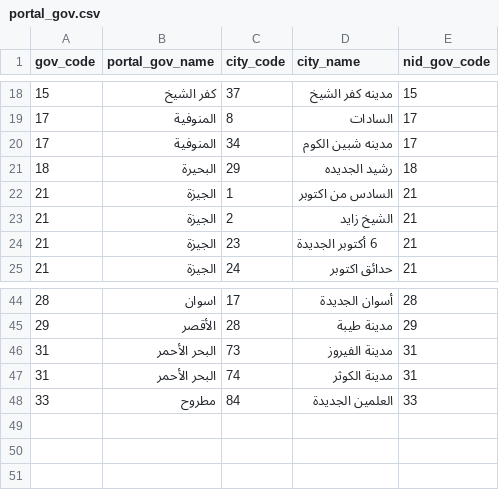
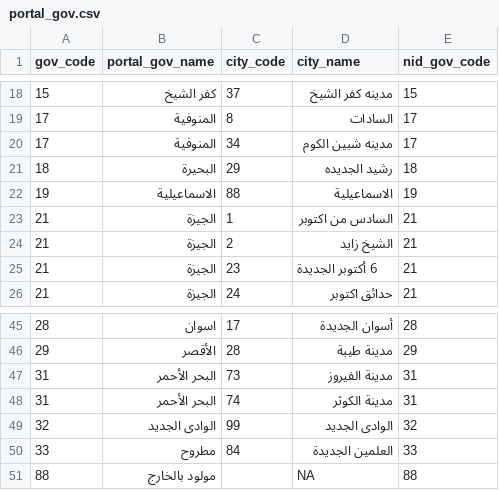
Before and after one commit to yjad/portal_logs, a CSV file: portal_gov.csv, drawn as a sheet; only a part is shown, gaps mark what is left out.

```diff
--- a/portal_gov.csv
+++ b/portal_gov.csv
@@ -21,2 +21,3 @@
 18,البحيرة,29,رشيد الجديده,18
+19,الاسماعيلية,88,الاسماعيلية,19
 21,الجيزة,1,السادس من اكتوبر,21
@@ -47,2 +48,4 @@
 31,البحر الأحمر,74,مدينة الكوثر,31
+32,الوادى الجديد,99,الوادى الجديد,32
 33,مطروح,84,العلمين الجديدة,33
+88,مولود بالخارج,,NA,88
```
Also changed, not shown: 7 other files.
